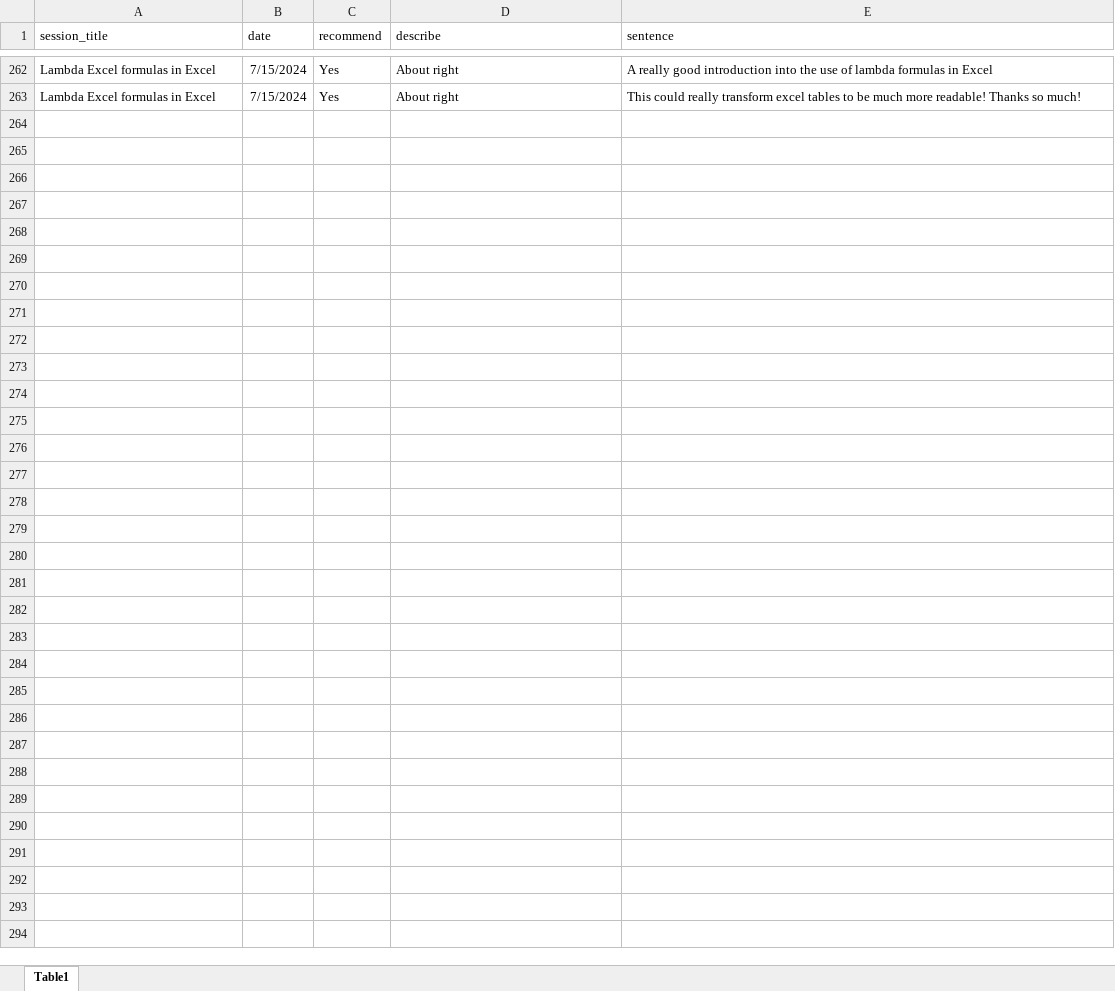
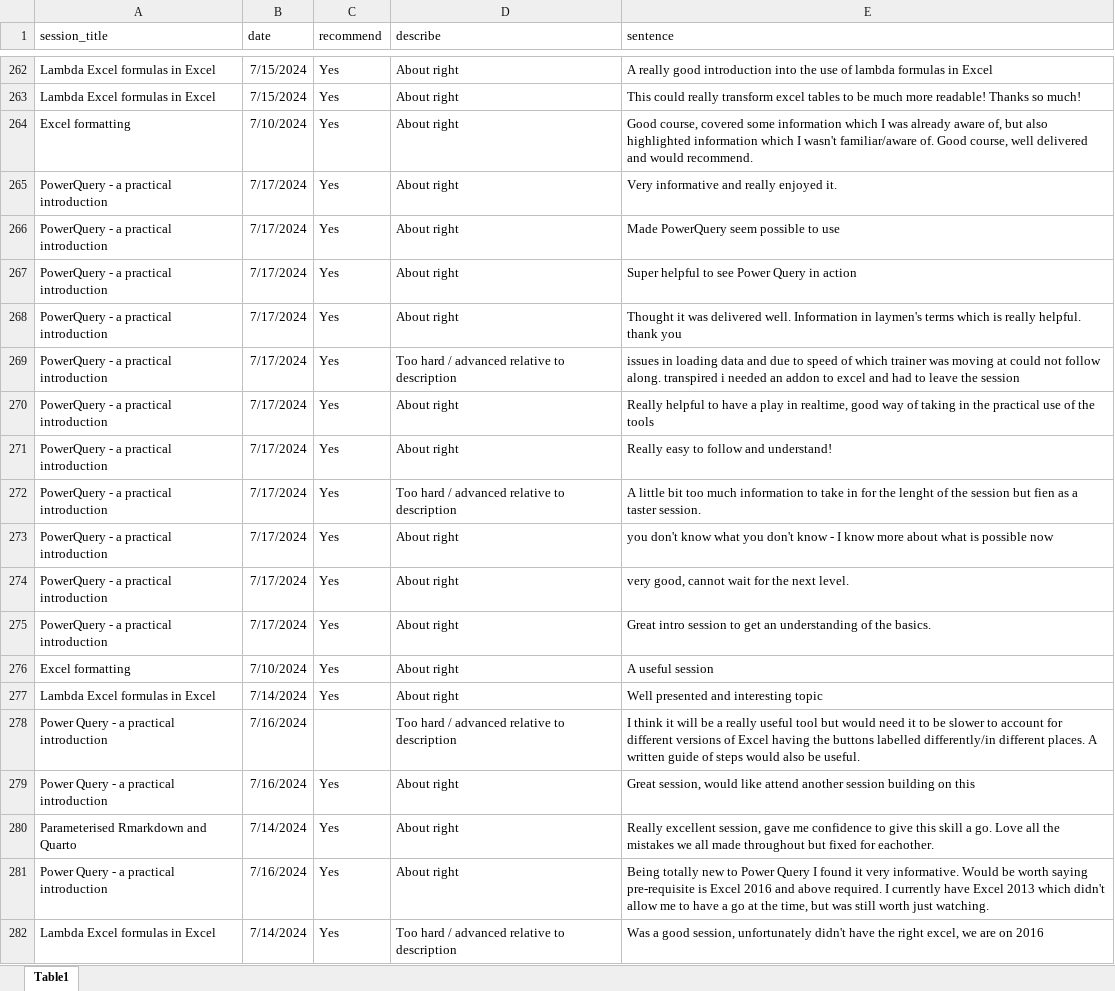
Before and after one commit to NES-DEW/KIND-training, an Excel workbook: data/KIND_training_feedback.xlsx, sheet Table1, drawn as a sheet; only a part is shown, gaps mark what is left out; values as stored, in another font and other column widths than the file's, no borders; table styles not drawn; the diff names each change by its address in the sheet, - before the commit and + after, or states it on an @@ line.

```diff
--- a/data/KIND_training_feedback.xlsx (sheet Table1)
+++ b/data/KIND_training_feedback.xlsx (sheet Table1)
+row 264: Excel formatting | 7/10/2024 | Yes | About right | Good course, covered some information which I was already aware of, but also highlighted information which I wasn't familiar/aware of. Good course, well delivered and would recommend.
+row 265: PowerQuery - a practical introduction | 7/17/2024 | Yes | About right | Very informative and really enjoyed it.
+row 266: PowerQuery - a practical introduction | 7/17/2024 | Yes | About right | Made PowerQuery seem possible to use
+row 267: PowerQuery - a practical introduction | 7/17/2024 | Yes | About right | Super helpful to see Power Query in action
+row 268: PowerQuery - a practical introduction | 7/17/2024 | Yes | About right | Thought it was delivered well. Information in laymen's terms which is really helpful. thank you
+row 269: PowerQuery - a practical introduction | 7/17/2024 | Yes | Too hard / advanced relative to description | issues in loading data and due to speed of which trainer was moving at could not follow along. transpired i needed an addon to excel and had to leave the session
+row 270: PowerQuery - a practical introduction | 7/17/2024 | Yes | About right | Really helpful to have a play in realtime, good way of taking in the practical use of the tools
+row 271: PowerQuery - a practical introduction | 7/17/2024 | Yes | About right | Really easy to follow and understand!
+row 272: PowerQuery - a practical introduction | 7/17/2024 | Yes | Too hard / advanced relative to description | A little bit too much information to take in for the lenght of the session but fien as a taster session.
+row 273: PowerQuery - a practical introduction | 7/17/2024 | Yes | About right | you don't know what you don't know - I know more about what is possible now
+row 274: PowerQuery - a practical introduction | 7/17/2024 | Yes | About right | very good, cannot wait for the next level.
+row 275: PowerQuery - a practical introduction | 7/17/2024 | Yes | About right | Great intro session to get an understanding of the basics.
+row 276: Excel formatting | 7/10/2024 | Yes | About right | A useful session
+row 277: Lambda Excel formulas in Excel | 7/14/2024 | Yes | About right | Well presented and interesting topic
+row 278: Power Query - a practical introduction | 7/16/2024 |  | Too hard / advanced relative to description | I think it will be a really useful tool but would need it to be slower to account for different versions of Excel having the buttons labelled differently/in different places. A written guide of steps would also be useful.
+row 279: Power Query - a practical introduction | 7/16/2024 | Yes | About right | Great session, would like attend another session building on this
+row 280: Parameterised Rmarkdown and Quarto | 7/14/2024 | Yes | About right | Really excellent session, gave me confidence to give this skill a go. Love all the mistakes we all made throughout but fixed for eachother.
+row 281: Power Query - a practical introduction | 7/16/2024 | Yes | About right | Being totally new to Power Query I found it very informative. Would be worth saying pre-requisite is Excel 2016 and above required. I currently have Excel 2013 which didn't allow me to have a go at the time, but was still worth just watching.
+row 282: Lambda Excel formulas in Excel | 7/14/2024 | Yes | Too hard / advanced relative to description | Was a good session, unfortunately didn't have the right excel, we are on 2016
```
Also changed, not shown: 11 other files.
